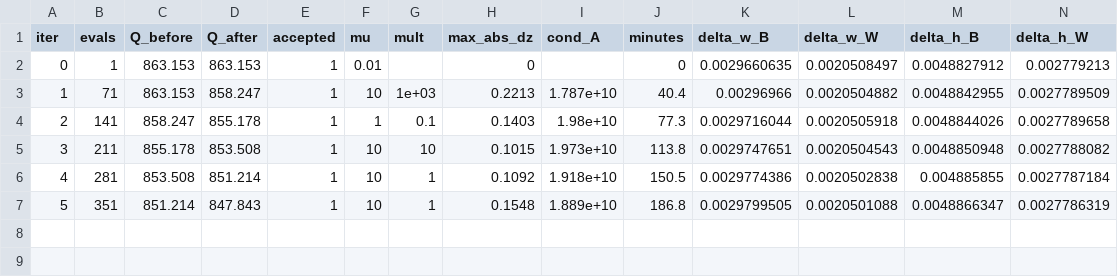
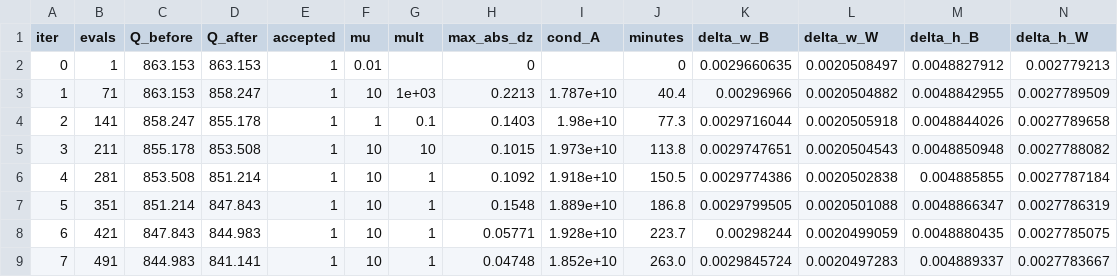
Before and after one commit to lijiaqi6/JointLoss, a CSV file: paperA_model/results/runs/polish_final1_20261024_130659_p42728/iterations.csv, drawn as a sheet; only a part is shown; rows hold the shown columns only; the diff names each change by its address in the sheet, - before the commit and + after, or states it on an @@ line.

```diff
--- a/paperA_model/results/runs/polish_final1_20261024_130659_p42728/iterations.csv
+++ b/paperA_model/results/runs/polish_final1_20261024_130659_p42728/iterations.csv
+row 8: 6 | 421 | 847.843 | 844.983 | 1 | 10 | 1 | 0.05771 | 1.928e+10 | 223.7 | 0.00298244 | 0.0020499059 | 0.0048880435 | 0.0027785075
+row 9: 7 | 491 | 844.983 | 841.141 | 1 | 10 | 1 | 0.04748 | 1.852e+10 | 263.0 | 0.0029845724 | 0.0020497283 | 0.004889337 | 0.0027783667
```
Also changed, not shown: 3 other files.
